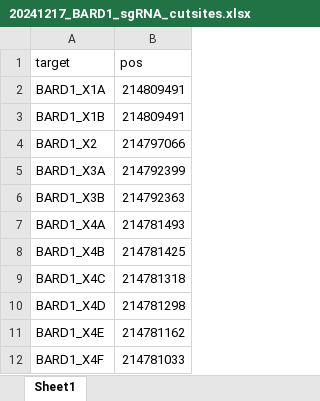
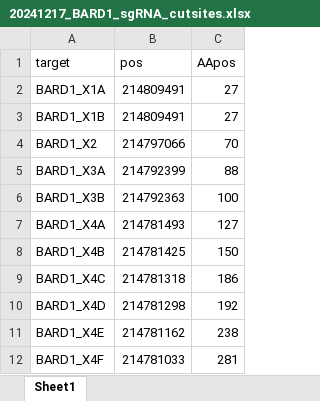
Before and after one commit to ivanw314/BARD1_SGE_analysis, an Excel workbook: Data/20241217_BARD1_sgRNA_cutsites.xlsx, sheet Sheet1, drawn as a sheet; only a part is shown; values as stored, in another font and other column widths than the file's, no borders; the diff names each change by its address in the sheet, - before the commit and + after, or states it on an @@ line.

```diff
--- a/Data/20241217_BARD1_sgRNA_cutsites.xlsx (sheet Sheet1)
+++ b/Data/20241217_BARD1_sgRNA_cutsites.xlsx (sheet Sheet1)
+column C (AApos), rows 2-12: 27 | 27 | 70 | 88 | 100 | 127 | 150 | 186 | 192 | 238 | 281
```
Also changed, not shown: 1 other file.
